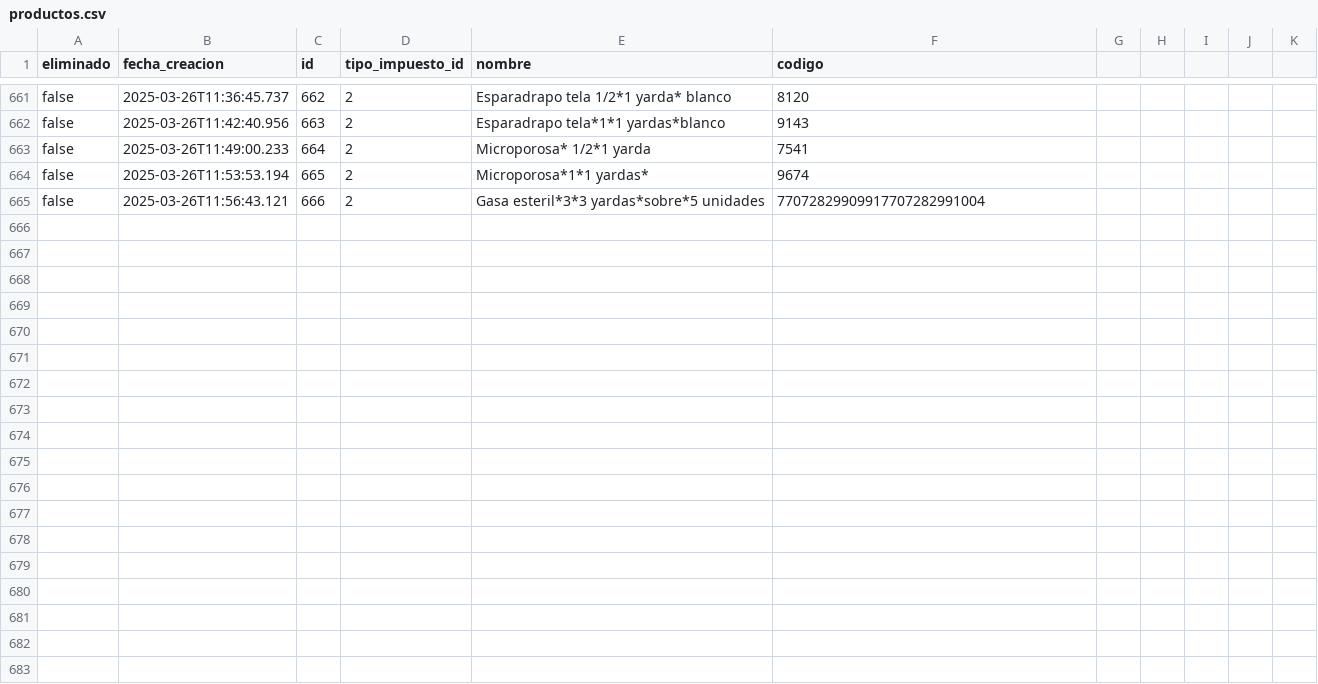
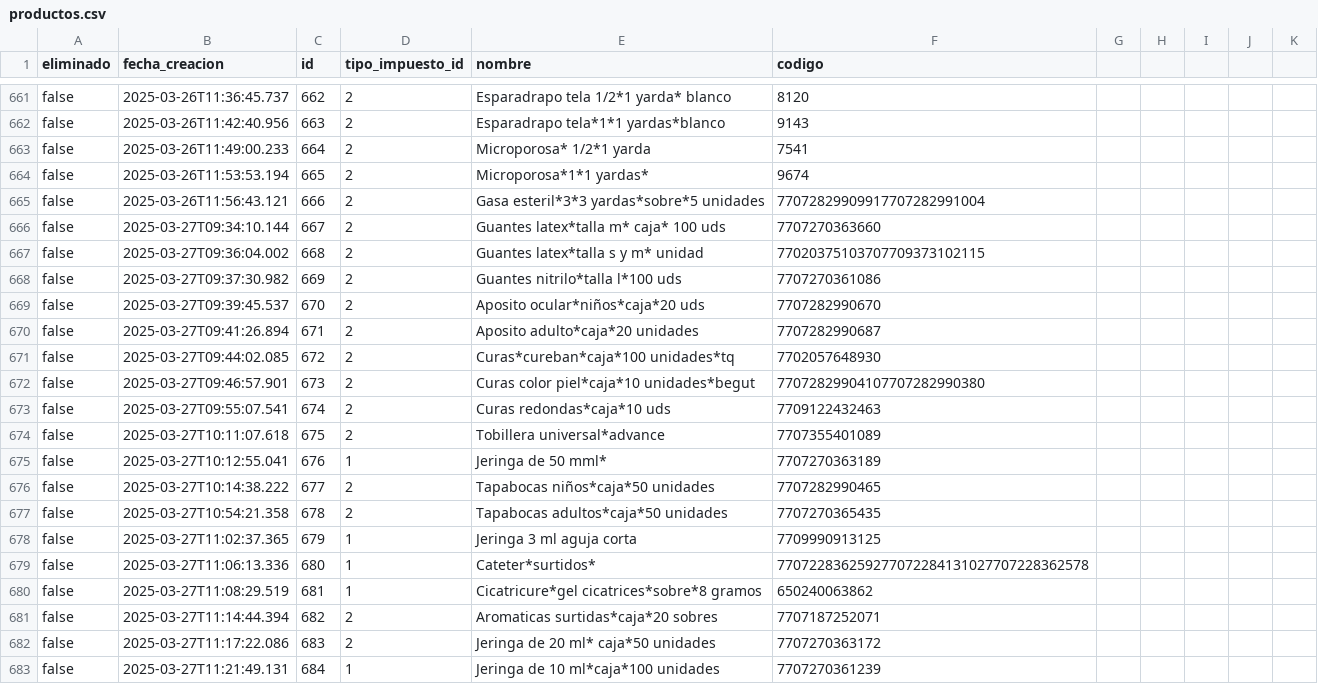
Before and after one commit to AariazP/drogueria1-backup, a CSV file: productos.csv, drawn as a sheet; only a part is shown, gaps mark what is left out.

Commit message:
Backup de todas las tablas 2025-03-27

```diff
--- a/productos.csv
+++ b/productos.csv
@@ -665 +665,19 @@ false,2025-03-26T11:53:53.194,665,2,Microporosa*1*1 yardas*,9674
 false,2025-03-26T11:56:43.121,666,2,Gasa esteril*3*3 yardas*sobre*5 unidades,77072829909917707282991004
+false,2025-03-27T09:34:10.144,667,2,Guantes latex*talla m* caja* 100 uds,7707270363660
+false,2025-03-27T09:36:04.002,668,2,Guantes latex*talla s y m* unidad,77020375103707709373102115
+false,2025-03-27T09:37:30.982,669,2,Guantes nitrilo*talla l*100 uds,7707270361086
+false,2025-03-27T09:39:45.537,670,2,Aposito ocular*niños*caja*20 uds,7707282990670
+false,2025-03-27T09:41:26.894,671,2,Aposito adulto*caja*20 unidades,7707282990687
+false,2025-03-27T09:44:02.085,672,2,Curas*cureban*caja*100 unidades*tq,7702057648930
+false,2025-03-27T09:46:57.901,673,2,Curas color piel*caja*10 unidades*begut,77072829904107707282990380
+false,2025-03-27T09:55:07.541,674,2,Curas redondas*caja*10 uds,7709122432463
+false,2025-03-27T10:11:07.618,675,2,Tobillera universal*advance,7707355401089
+false,2025-03-27T10:12:55.041,676,1,Jeringa de 50 mml*,7707270363189
+false,2025-03-27T10:14:38.222,677,2,Tapabocas niños*caja*50 unidades,7707282990465
+false,2025-03-27T10:54:21.358,678,2,Tapabocas adultos*caja*50 unidades,7707270365435
+false,2025-03-27T11:02:37.365,679,1,Jeringa 3 ml aguja corta,7709990913125
+false,2025-03-27T11:06:13.336,680,1,Cateter*surtidos*,770722836259277072284131027707228362578
+false,2025-03-27T11:08:29.519,681,1,Cicatricure*gel cicatrices*sobre*8 gramos,650240063862
+false,2025-03-27T11:14:44.394,682,2,Aromaticas surtidas*caja*20 sobres,7707187252071
+false,2025-03-27T11:17:22.086,683,2,Jeringa de 20 ml* caja*50 unidades,7707270363172
+false,2025-03-27T11:21:49.131,684,1,Jeringa de 10 ml*caja*100 unidades,7707270361239
```
